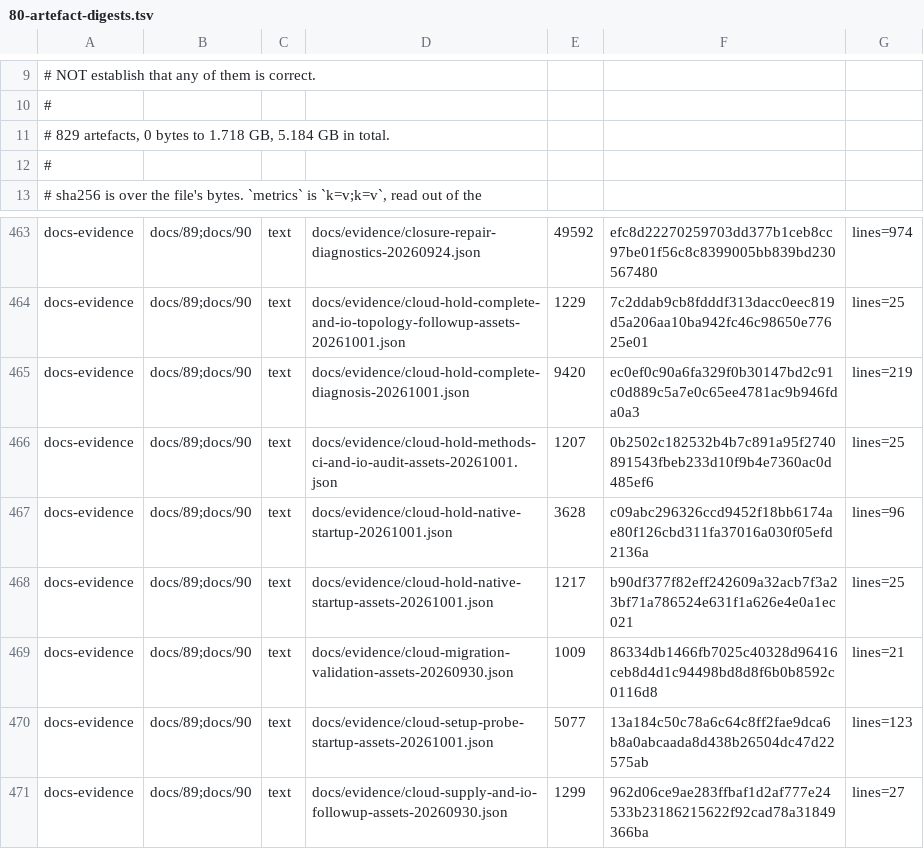
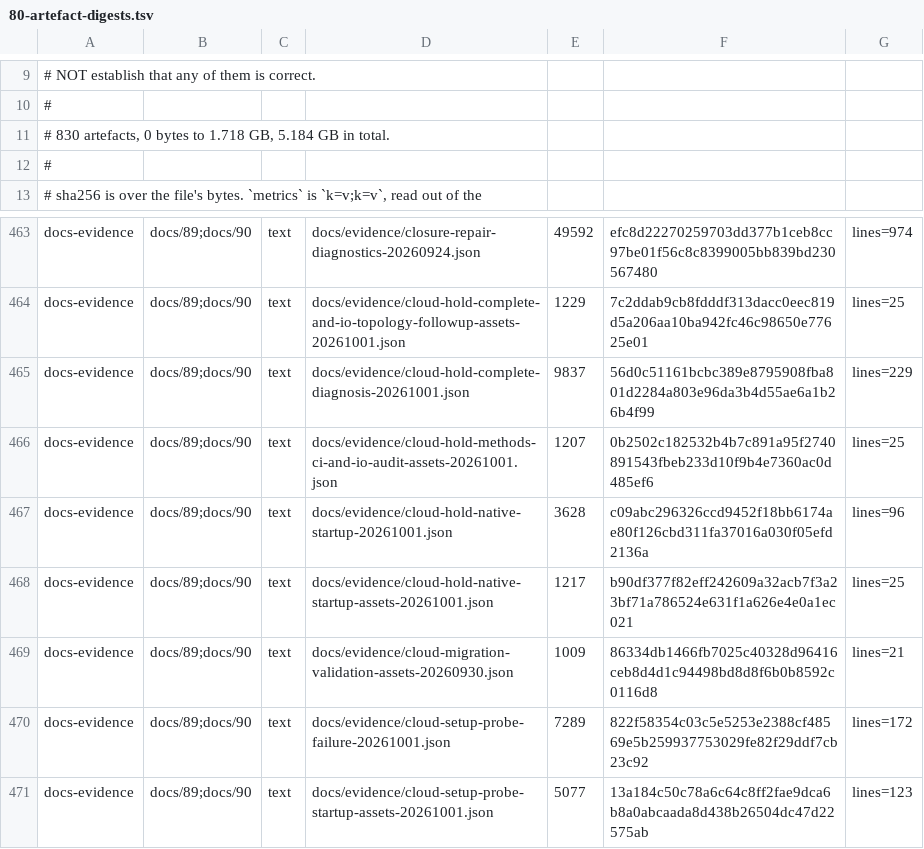
Before and after one commit to Melihakbulut221/nssoc, a TSV file: docs/80-artefact-digests.tsv, drawn as a sheet; only a part is shown, gaps mark what is left out; the shorter side is filled out with more unchanged rows.

Commit message:
Preserve native journal failure and verify the corrected cloud retry

```diff
--- a/docs/80-artefact-digests.tsv
+++ b/docs/80-artefact-digests.tsv
@@ -10,3 +10,3 @@
 #
-# 829 artefacts, 0 bytes to 1.718 GB, 5.184 GB in total.
+# 830 artefacts, 0 bytes to 1.718 GB, 5.184 GB in total.
 #
@@ -464,3 +464,3 @@ docs-evidence	docs/89;docs/90	text	docs/evidence/closure-repair-diagnostics-2026
 docs-evidence	docs/89;docs/90	text	docs/evidence/cloud-hold-complete-and-io-topology-followup-assets-20261001.json	1229	7c2ddab9cb8fdddf313dacc0eec819d5a206aa10ba942fc46c98650e77625e01	lines=25
-docs-evidence	docs/89;docs/90	text	docs/evidence/cloud-hold-complete-diagnosis-20261001.json	9420	ec0ef0c90a6fa329f0b30147bd2c91c0d889c5a7e0c65ee4781ac9b946fda0a3	lines=219
+docs-evidence	docs/89;docs/90	text	docs/evidence/cloud-hold-complete-diagnosis-20261001.json	9837	56d0c51161bcbc389e8795908fba801d2284a803e96da3b4d55ae6a1b26b4f99	lines=229
 docs-evidence	docs/89;docs/90	text	docs/evidence/cloud-hold-methods-ci-and-io-audit-assets-20261001.json	1207	0b2502c182532b4b7c891a95f2740891543fbeb233d10f9b4e7360ac0d485ef6	lines=25
@@ -469,2 +469,3 @@ docs-evidence	docs/89;docs/90	text	docs/evidence/cloud-hold-native-startup-asset
 docs-evidence	docs/89;docs/90	text	docs/evidence/cloud-migration-validation-assets-20260930.json	1009	86334db1466fb7025c40328d96416ceb8d4d1c94498bd8d8f6b0b8592c0116d8	lines=21
+docs-evidence	docs/89;docs/90	text	docs/evidence/cloud-setup-probe-failure-20261001.json	7289	822f58354c03c5e5253e2388cf48569e5b259937753029fe82f29ddf7cb23c92	lines=172
 docs-evidence	docs/89;docs/90	text	docs/evidence/cloud-setup-probe-startup-assets-20261001.json	5077	13a184c50c78a6c64c8ff2fae9dca6b8a0abcaada8d438b26504dc47d22575ab	lines=123
```
Also changed, not shown: 7 other files.
